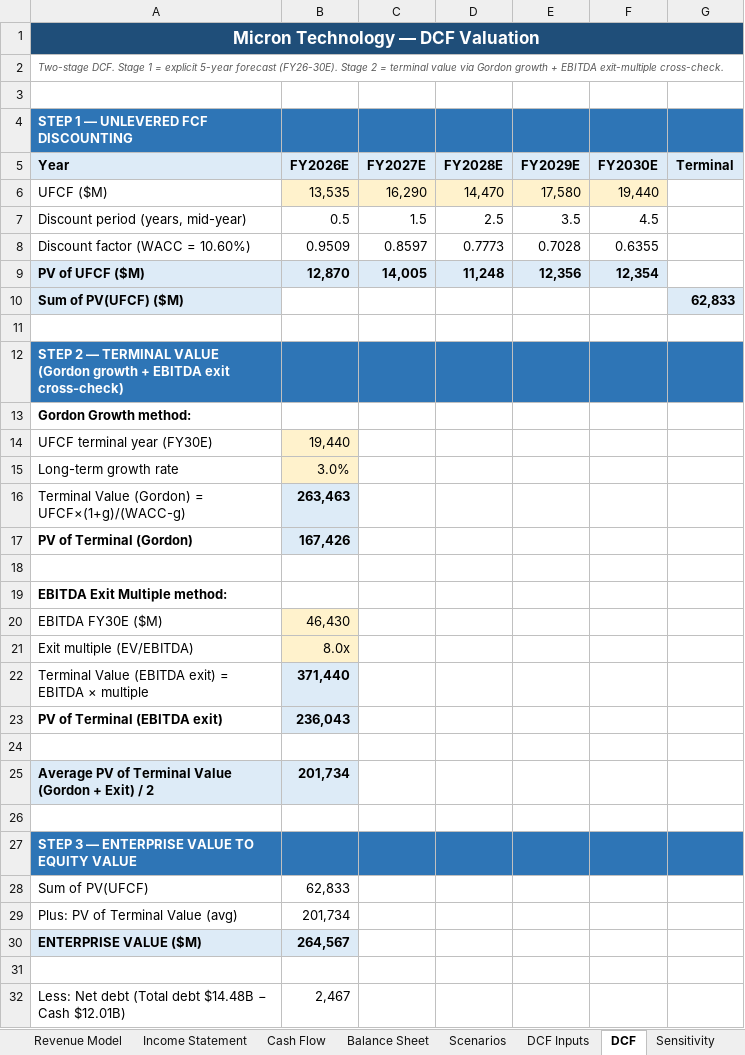
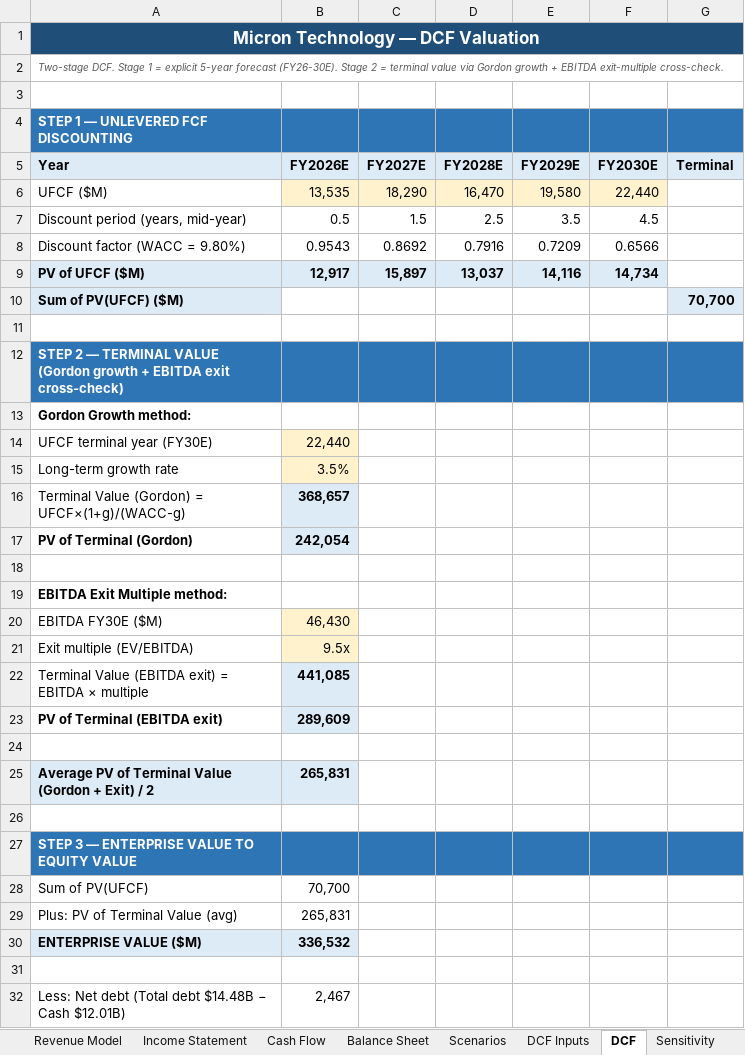
Before and after one commit to dadachundan/financial_agent, an Excel workbook: reports/company/Micron_NASDAQ_MU/Task2_Model/Micron_Financial_Model_2026-05-20.xlsx, sheet DCF, drawn as a sheet; only a part is shown; values as stored, in another font and other column widths than the file's, no borders; removed rows and columns are numbered as before the commit, all else as after; the diff covers the shown part only; the diff names each change by its address in the sheet, - before the commit and + after, or states it on an @@ line.

```diff
--- a/reports/company/Micron_NASDAQ_MU/Task2_Model/Micron_Financial_Model_2026-05-20.xlsx (sheet DCF)
+++ b/reports/company/Micron_NASDAQ_MU/Task2_Model/Micron_Financial_Model_2026-05-20.xlsx (sheet DCF)
-C6 (FY2027E): 16,290
+C6 (FY2027E): 18,290
-D6 (FY2028E): 14,470
+D6 (FY2028E): 16,470
-E6 (FY2029E): 17,580
+E6 (FY2029E): 19,580
-F6 (FY2030E): 19,440
+F6 (FY2030E): 22,440
-row 8: Discount factor (WACC = 10.60%) | 0.9509 | 0.8597 | 0.7773 | 0.7028 | 0.6355
+row 8: Discount factor (WACC = 9.80%) | 0.9543 | 0.8692 | 0.7916 | 0.7209 | 0.6566
-B9 (FY2026E): 12,870
+B9 (FY2026E): 12,917
-C9 (FY2027E): 14,005
+C9 (FY2027E): 15,897
-D9 (FY2028E): 11,248
+D9 (FY2028E): 13,037
-E9 (FY2029E): 12,356
+E9 (FY2029E): 14,116
-F9 (FY2030E): 12,354
+F9 (FY2030E): 14,734
-G10 (Terminal): 62,833
+G10 (Terminal): 70,700
-B14 (FY2026E): 19,440
+B14 (FY2026E): 22,440
-B15 (FY2026E): 3.0%
+B15 (FY2026E): 3.5%
-B16 (FY2026E): 263,463
+B16 (FY2026E): 368,657
-B17 (FY2026E): 167,426
+B17 (FY2026E): 242,054
-B21 (FY2026E): 8.0x
+B21 (FY2026E): 9.5x
-B22 (FY2026E): 371,440
+B22 (FY2026E): 441,085
-B23 (FY2026E): 236,043
+B23 (FY2026E): 289,609
-B25 (FY2026E): 201,734
+B25 (FY2026E): 265,831
-B28 (FY2026E): 62,833
+B28 (FY2026E): 70,700
-B29 (FY2026E): 201,734
+B29 (FY2026E): 265,831
-B30 (FY2026E): 264,567
+B30 (FY2026E): 336,532
```
Also changed, not shown: 3 edited cells elsewhere in this sheet, sheet Sensitivity, sheet Football Field, sheet Valuation Summary, 42 other files.
